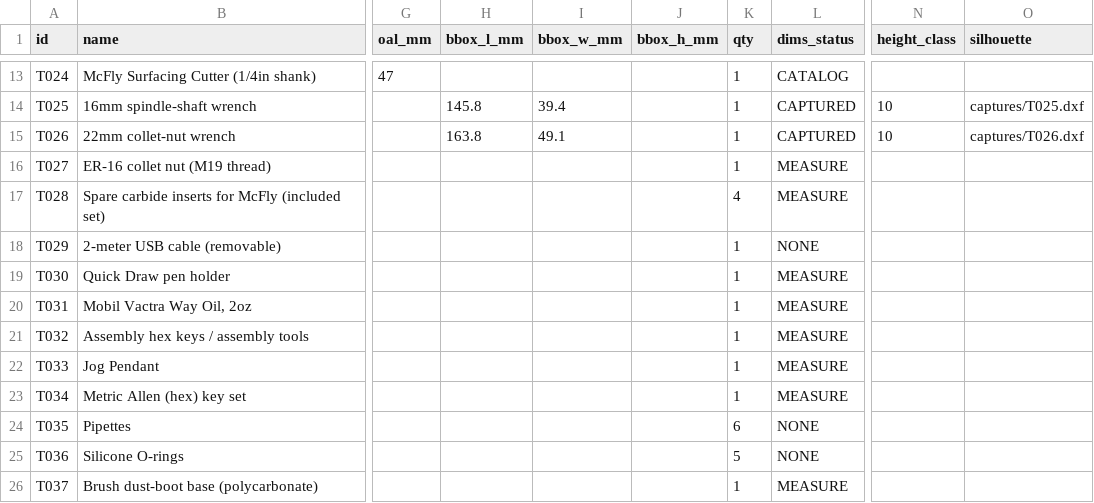
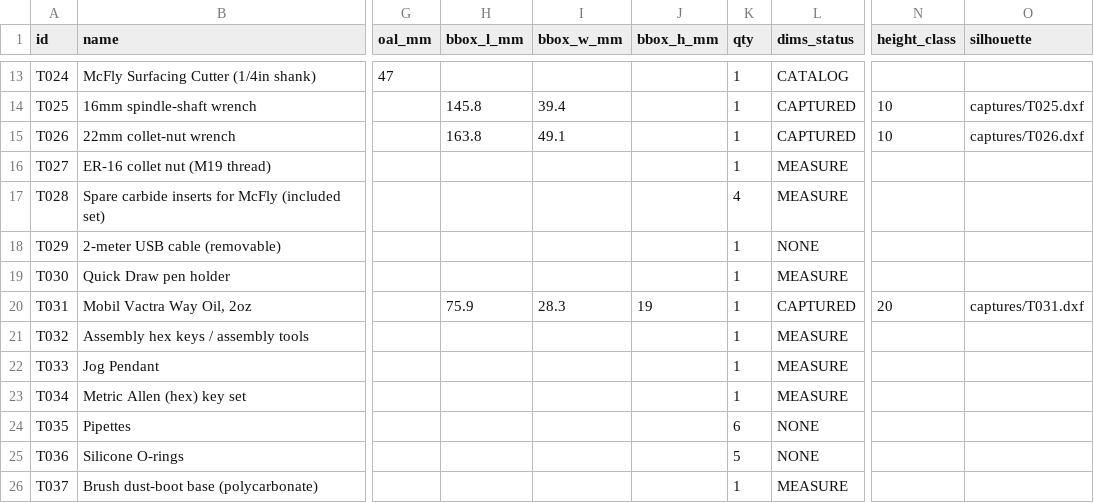
Before and after one commit to flyinthelyceum/fabrication, a CSV file: stations/cnc_shapeoko/tools/tool_list.csv, drawn as a sheet; only a part is shown, gaps mark what is left out; the diff names each change by its address in the sheet, - before the commit and + after, or states it on an @@ line.

```diff
--- a/stations/cnc_shapeoko/tools/tool_list.csv
+++ b/stations/cnc_shapeoko/tools/tool_list.csv
-H20 (bbox_l_mm): (empty)
+H20 (bbox_l_mm): 75.9
-I20 (bbox_w_mm): (empty)
+I20 (bbox_w_mm): 28.3
-J20 (bbox_h_mm): (empty)
+J20 (bbox_h_mm): 19
-L20 (dims_status): MEASURE
+L20 (dims_status): CAPTURED
-N20 (height_class): (empty)
+N20 (height_class): 20
-O20 (silhouette): (empty)
+O20 (silhouette): captures/T031.dxf
```
Also changed, not shown: 2 other files.
